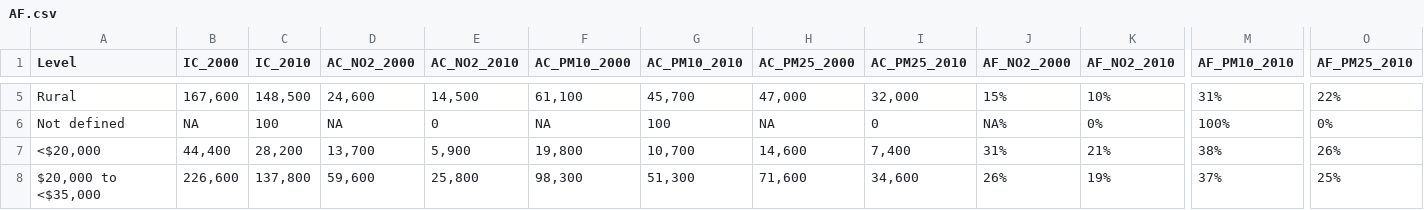
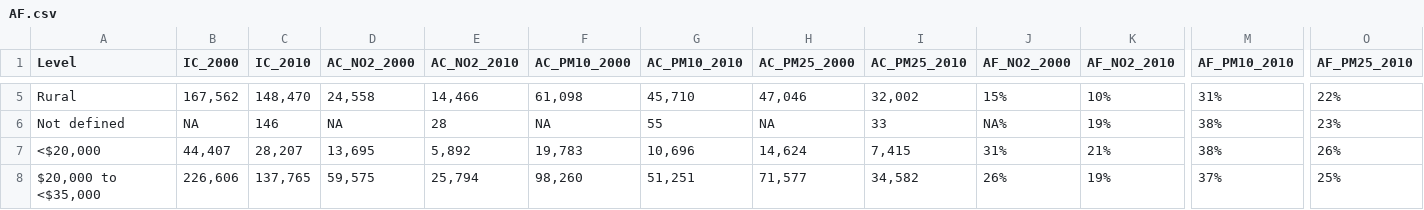
Before and after one commit to raedkm/TTI-BoD, a CSV file: Results/Tables/AF.csv, drawn as a sheet; only a part is shown, gaps mark what is left out; the diff covers the shown part only; the diff names each change by its address in the sheet, - before the commit and + after, or states it on an @@ line.

```diff
--- a/Results/Tables/AF.csv
+++ b/Results/Tables/AF.csv
-B5 (IC_2000): 167,600
+B5 (IC_2000): 167,562
-C5 (IC_2010): 148,500
+C5 (IC_2010): 148,470
-D5 (AC_NO2_2000): 24,600
+D5 (AC_NO2_2000): 24,558
-E5 (AC_NO2_2010): 14,500
+E5 (AC_NO2_2010): 14,466
-F5 (AC_PM10_2000): 61,100
+F5 (AC_PM10_2000): 61,098
-G5 (AC_PM10_2010): 45,700
+G5 (AC_PM10_2010): 45,710
-H5 (AC_PM25_2000): 47,000
+H5 (AC_PM25_2000): 47,046
-I5 (AC_PM25_2010): 32,000
+I5 (AC_PM25_2010): 32,002
-C6 (IC_2010): 100
+C6 (IC_2010): 146
-E6 (AC_NO2_2010): 0
+E6 (AC_NO2_2010): 28
-G6 (AC_PM10_2010): 100
+G6 (AC_PM10_2010): 55
-I6 (AC_PM25_2010): 0
+I6 (AC_PM25_2010): 33
-K6 (AF_NO2_2010): 0%
+K6 (AF_NO2_2010): 19%
-M6 (AF_PM10_2010): 100%
+M6 (AF_PM10_2010): 38%
-O6 (AF_PM25_2010): 0%
+O6 (AF_PM25_2010): 23%
-B7 (IC_2000): 44,400
+B7 (IC_2000): 44,407
-C7 (IC_2010): 28,200
+C7 (IC_2010): 28,207
-D7 (AC_NO2_2000): 13,700
+D7 (AC_NO2_2000): 13,695
-E7 (AC_NO2_2010): 5,900
+E7 (AC_NO2_2010): 5,892
-F7 (AC_PM10_2000): 19,800
+F7 (AC_PM10_2000): 19,783
-G7 (AC_PM10_2010): 10,700
+G7 (AC_PM10_2010): 10,696
-H7 (AC_PM25_2000): 14,600
+H7 (AC_PM25_2000): 14,624
-I7 (AC_PM25_2010): 7,400
+I7 (AC_PM25_2010): 7,415
-B8 (IC_2000): 226,600
+B8 (IC_2000): 226,606
-C8 (IC_2010): 137,800
+C8 (IC_2010): 137,765
-D8 (AC_NO2_2000): 59,600
+D8 (AC_NO2_2000): 59,575
-E8 (AC_NO2_2010): 25,800
+E8 (AC_NO2_2010): 25,794
-F8 (AC_PM10_2000): 98,300
+F8 (AC_PM10_2000): 98,260
-G8 (AC_PM10_2010): 51,300
+G8 (AC_PM10_2010): 51,251
-H8 (AC_PM25_2000): 71,600
+H8 (AC_PM25_2000): 71,577
-I8 (AC_PM25_2010): 34,600
+I8 (AC_PM25_2010): 34,582
```
Also changed, not shown: 50 edited cells elsewhere in this file, Results/Tables/AC.csv, Results/Tables/AC_State.csv, 16 other files.
